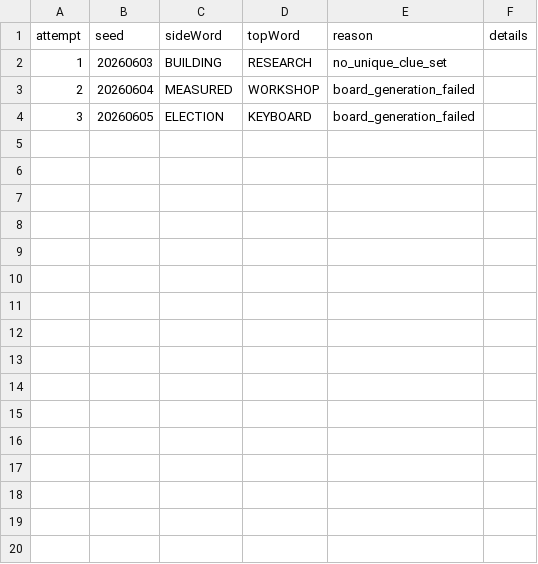
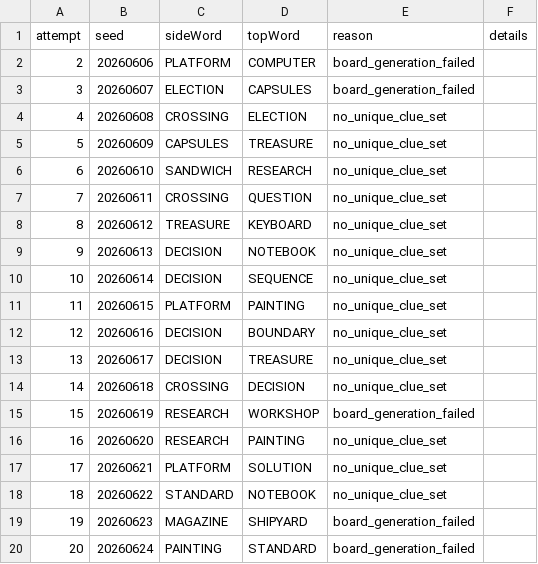
Before and after one commit to jon-mellon/jon-mellon.github.io, a CSV file: vocabble/candidate_solutions/rejections.csv, drawn as a sheet.

```diff
--- a/vocabble/candidate_solutions/rejections.csv
+++ b/vocabble/candidate_solutions/rejections.csv
@@ -1,4 +1,20 @@
 "attempt","seed","sideWord","topWord","reason","details"
-1,20260603,"BUILDING","RESEARCH","no_unique_clue_set",""
-2,20260604,"MEASURED","WORKSHOP","board_generation_failed",""
-3,20260605,"ELECTION","KEYBOARD","board_generation_failed",""
+2,20260606,"PLATFORM","COMPUTER","board_generation_failed",""
+3,20260607,"ELECTION","CAPSULES","board_generation_failed",""
+4,20260608,"CROSSING","ELECTION","no_unique_clue_set",""
+5,20260609,"CAPSULES","TREASURE","no_unique_clue_set",""
+6,20260610,"SANDWICH","RESEARCH","no_unique_clue_set",""
+7,20260611,"CROSSING","QUESTION","no_unique_clue_set",""
+8,20260612,"TREASURE","KEYBOARD","no_unique_clue_set",""
+9,20260613,"DECISION","NOTEBOOK","no_unique_clue_set",""
+10,20260614,"DECISION","SEQUENCE","no_unique_clue_set",""
+11,20260615,"PLATFORM","PAINTING","no_unique_clue_set",""
+12,20260616,"DECISION","BOUNDARY","no_unique_clue_set",""
+13,20260617,"DECISION","TREASURE","no_unique_clue_set",""
+14,20260618,"CROSSING","DECISION","no_unique_clue_set",""
+15,20260619,"RESEARCH","WORKSHOP","board_generation_failed",""
+16,20260620,"RESEARCH","PAINTING","no_unique_clue_set",""
+17,20260621,"PLATFORM","SOLUTION","no_unique_clue_set",""
+18,20260622,"STANDARD","NOTEBOOK","no_unique_clue_set",""
+19,20260623,"MAGAZINE","SHIPYARD","board_generation_failed",""
+20,20260624,"PAINTING","STANDARD","board_generation_failed",""
```
Also changed, not shown: 11 other files.
